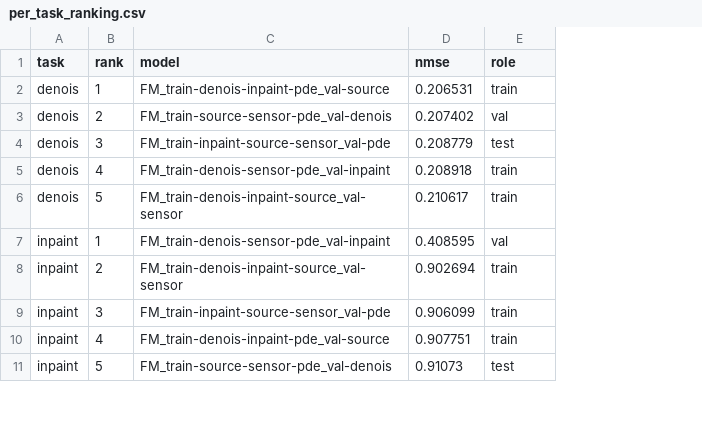
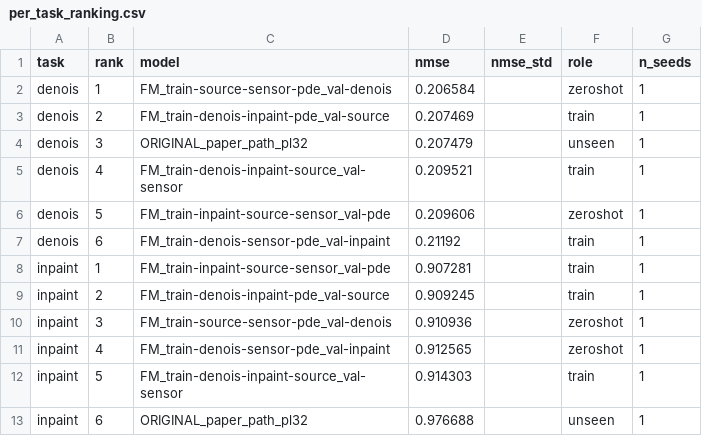
Before and after one commit to yakovge/GraphInverseProblems, a CSV file: results/METRLA/per_task_ranking.csv, drawn as a sheet; only a part is shown; addresses are those after the commit; the diff covers the shown part only; the diff names each change by its address in the sheet, - before the commit and + after, or states it on an @@ line.

```diff
--- a/results/METRLA/per_task_ranking.csv
+++ b/results/METRLA/per_task_ranking.csv
+column E (nmse_std), empty
+column G (n_seeds), rows 2-6: all 1; rows 8-12: all 1
-C2 (model): FM_train-denois-inpaint-pde_val-source
+C2 (model): FM_train-source-sensor-pde_val-denois
-D2 (nmse): 0.206531
+D2 (nmse): 0.206584
-F2 (role): train
+F2 (role): zeroshot
-C3 (model): FM_train-source-sensor-pde_val-denois
+C3 (model): FM_train-denois-inpaint-pde_val-source
-D3 (nmse): 0.207402
+D3 (nmse): 0.207469
-F3 (role): val
+F3 (role): train
-C4 (model): FM_train-inpaint-source-sensor_val-pde
+C4 (model): ORIGINAL_paper_path_pl32
-D4 (nmse): 0.208779
+D4 (nmse): 0.207479
-F4 (role): test
+F4 (role): unseen
-C5 (model): FM_train-denois-sensor-pde_val-inpaint
+C5 (model): FM_train-denois-inpaint-source_val-sensor
-D5 (nmse): 0.208918
+D5 (nmse): 0.209521
-C6 (model): FM_train-denois-inpaint-source_val-sensor
+C6 (model): FM_train-inpaint-source-sensor_val-pde
-D6 (nmse): 0.210617
+D6 (nmse): 0.209606
-F6 (role): train
+F6 (role): zeroshot
+row 7: denois | 6 | FM_train-denois-sensor-pde_val-inpaint | 0.21192 |  | train | 1
-C8 (model): FM_train-denois-sensor-pde_val-inpaint
+C8 (model): FM_train-inpaint-source-sensor_val-pde
-D8 (nmse): 0.408595
+D8 (nmse): 0.907281
-F8 (role): val
+F8 (role): train
-C9 (model): FM_train-denois-inpaint-source_val-sensor
+C9 (model): FM_train-denois-inpaint-pde_val-source
-D9 (nmse): 0.902694
+D9 (nmse): 0.909245
-C10 (model): FM_train-inpaint-source-sensor_val-pde
+C10 (model): FM_train-source-sensor-pde_val-denois
-D10 (nmse): 0.906099
+D10 (nmse): 0.910936
-F10:F11 (role): train
+F10:F11 (role): zeroshot
-C11 (model): FM_train-denois-inpaint-pde_val-source
+C11 (model): FM_train-denois-sensor-pde_val-inpaint
-D11 (nmse): 0.907751
+D11 (nmse): 0.912565
-C12 (model): FM_train-source-sensor-pde_val-denois
+C12 (model): FM_train-denois-inpaint-source_val-sensor
-D12 (nmse): 0.91073
+D12 (nmse): 0.914303
-F12 (role): test
+F12 (role): train
+row 13: inpaint | 6 | ORIGINAL_paper_path_pl32 | 0.976688 |  | unseen | 1
```
Also changed, not shown: 3 added rows and 36 edited cells elsewhere in this file, results/METRLA/comparison.csv, results/METRLA/prior_value.csv, 34 other files.
